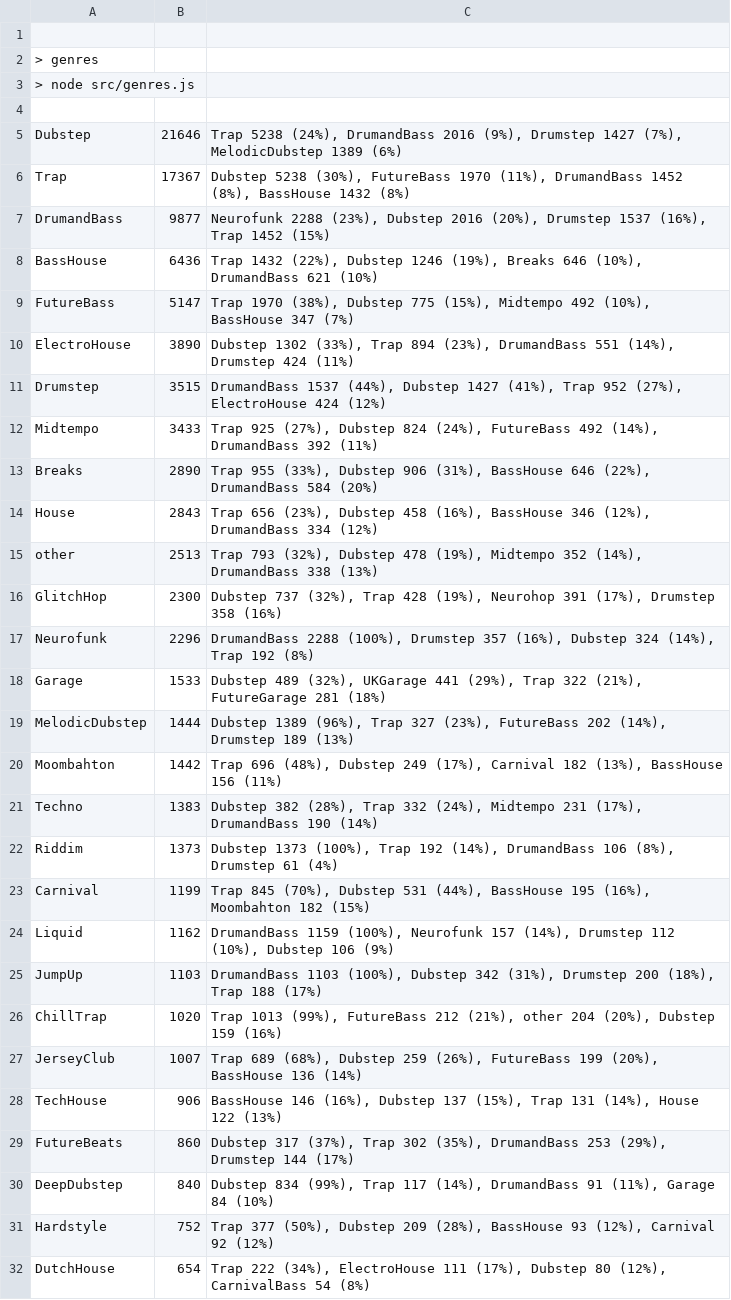
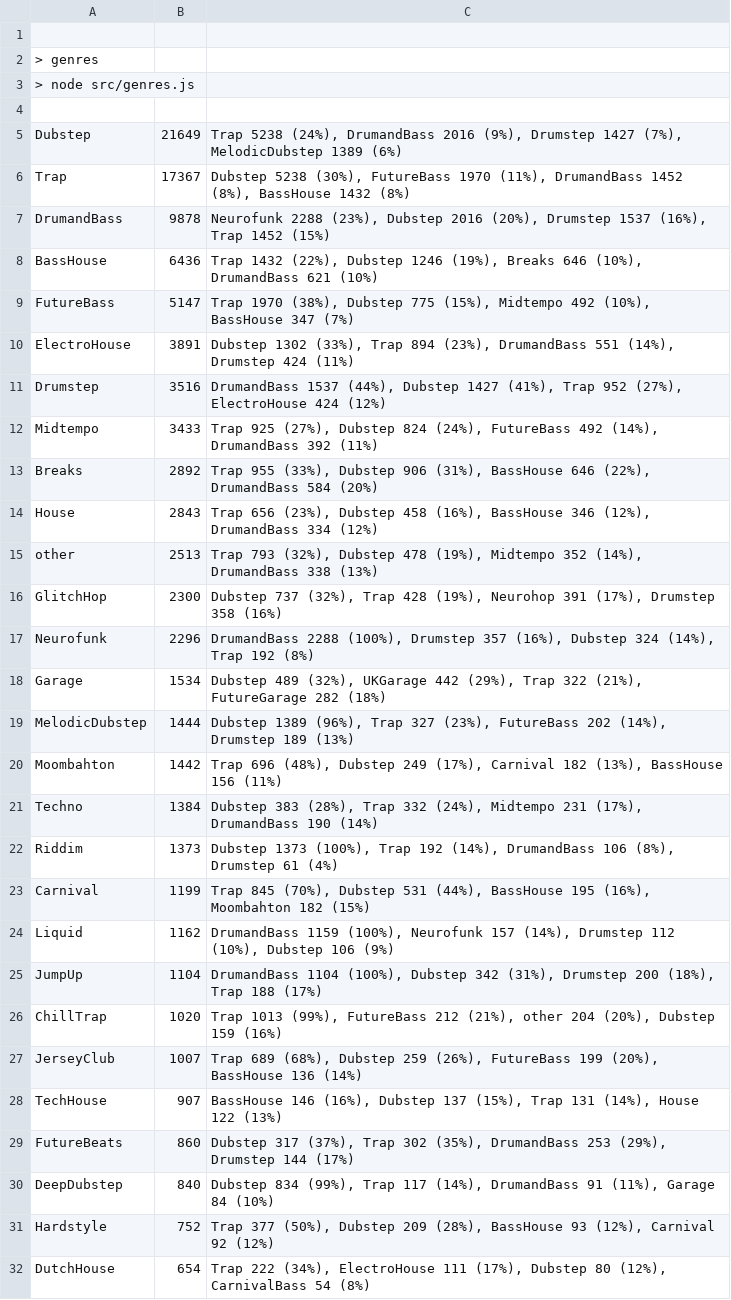
Before and after one commit to cany748/bassland-archive, a TSV file: data/genres.tsv, drawn as a sheet; only a part is shown; the diff covers the shown part only.

```diff
--- a/data/genres.tsv
+++ b/data/genres.tsv
@@ -4,11 +4,11 @@
 
-Dubstep	21646	Trap 5238 (24%), DrumandBass 2016 (9%), Drumstep 1427 (7%), MelodicDubstep 1389 (6%)
+Dubstep	21649	Trap 5238 (24%), DrumandBass 2016 (9%), Drumstep 1427 (7%), MelodicDubstep 1389 (6%)
 Trap	17367	Dubstep 5238 (30%), FutureBass 1970 (11%), DrumandBass 1452 (8%), BassHouse 1432 (8%)
-DrumandBass	9877	Neurofunk 2288 (23%), Dubstep 2016 (20%), Drumstep 1537 (16%), Trap 1452 (15%)
+DrumandBass	9878	Neurofunk 2288 (23%), Dubstep 2016 (20%), Drumstep 1537 (16%), Trap 1452 (15%)
 BassHouse	6436	Trap 1432 (22%), Dubstep 1246 (19%), Breaks 646 (10%), DrumandBass 621 (10%)
 FutureBass	5147	Trap 1970 (38%), Dubstep 775 (15%), Midtempo 492 (10%), BassHouse 347 (7%)
-ElectroHouse	3890	Dubstep 1302 (33%), Trap 894 (23%), DrumandBass 551 (14%), Drumstep 424 (11%)
-Drumstep	3515	DrumandBass 1537 (44%), Dubstep 1427 (41%), Trap 952 (27%), ElectroHouse 424 (12%)
+ElectroHouse	3891	Dubstep 1302 (33%), Trap 894 (23%), DrumandBass 551 (14%), Drumstep 424 (11%)
+Drumstep	3516	DrumandBass 1537 (44%), Dubstep 1427 (41%), Trap 952 (27%), ElectroHouse 424 (12%)
 Midtempo	3433	Trap 925 (27%), Dubstep 824 (24%), FutureBass 492 (14%), DrumandBass 392 (11%)
-Breaks	2890	Trap 955 (33%), Dubstep 906 (31%), BassHouse 646 (22%), DrumandBass 584 (20%)
+Breaks	2892	Trap 955 (33%), Dubstep 906 (31%), BassHouse 646 (22%), DrumandBass 584 (20%)
 House	2843	Trap 656 (23%), Dubstep 458 (16%), BassHouse 346 (12%), DrumandBass 334 (12%)
@@ -17,6 +17,6 @@ GlitchHop	2300	Dubstep 737 (32%), Trap 428 (19%), Neurohop 391 (17%), Drumstep 3
 Neurofunk	2296	DrumandBass 2288 (100%), Drumstep 357 (16%), Dubstep 324 (14%), Trap 192 (8%)
-Garage	1533	Dubstep 489 (32%), UKGarage 441 (29%), Trap 322 (21%), FutureGarage 281 (18%)
+Garage	1534	Dubstep 489 (32%), UKGarage 442 (29%), Trap 322 (21%), FutureGarage 282 (18%)
 MelodicDubstep	1444	Dubstep 1389 (96%), Trap 327 (23%), FutureBass 202 (14%), Drumstep 189 (13%)
 Moombahton	1442	Trap 696 (48%), Dubstep 249 (17%), Carnival 182 (13%), BassHouse 156 (11%)
-Techno	1383	Dubstep 382 (28%), Trap 332 (24%), Midtempo 231 (17%), DrumandBass 190 (14%)
+Techno	1384	Dubstep 383 (28%), Trap 332 (24%), Midtempo 231 (17%), DrumandBass 190 (14%)
 Riddim	1373	Dubstep 1373 (100%), Trap 192 (14%), DrumandBass 106 (8%), Drumstep 61 (4%)
@@ -24,6 +24,6 @@ Carnival	1199	Trap 845 (70%), Dubstep 531 (44%), BassHouse 195 (16%), Moombahton
 Liquid	1162	DrumandBass 1159 (100%), Neurofunk 157 (14%), Drumstep 112 (10%), Dubstep 106 (9%)
-JumpUp	1103	DrumandBass 1103 (100%), Dubstep 342 (31%), Drumstep 200 (18%), Trap 188 (17%)
+JumpUp	1104	DrumandBass 1104 (100%), Dubstep 342 (31%), Drumstep 200 (18%), Trap 188 (17%)
 ChillTrap	1020	Trap 1013 (99%), FutureBass 212 (21%), other 204 (20%), Dubstep 159 (16%)
 JerseyClub	1007	Trap 689 (68%), Dubstep 259 (26%), FutureBass 199 (20%), BassHouse 136 (14%)
-TechHouse	906	BassHouse 146 (16%), Dubstep 137 (15%), Trap 131 (14%), House 122 (13%)
+TechHouse	907	BassHouse 146 (16%), Dubstep 137 (15%), Trap 131 (14%), House 122 (13%)
 FutureBeats	860	Dubstep 317 (37%), Trap 302 (35%), DrumandBass 253 (29%), Drumstep 144 (17%)
```
Also changed, not shown: 6 edited cells elsewhere in this file, 4 other files.
